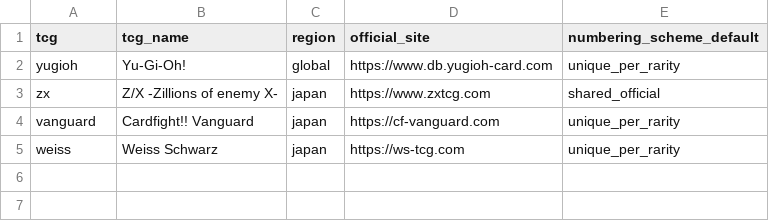
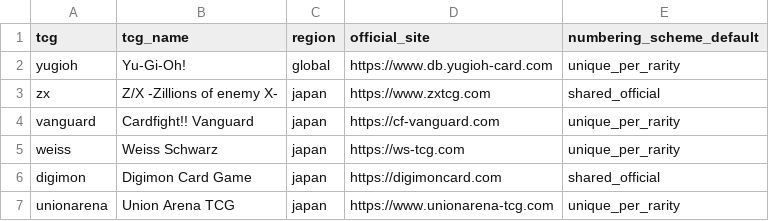
Before and after one commit to kirby1350/card_price_dbt_viewer, a CSV file: dbt/seeds/tcg_catalog.csv, drawn as a sheet.

Commit message:
Add support for Digimon and Union Arena TCG crawlers
New crawlers were implemented for Digimon Card Game and Union Arena TCG, along with schema initialization and data handling for their card sets. Updates were made to `tcg_catalog.csv`, `main.py`, and the README to reflect these additions. These changes expand the system's coverage to include more TCGs.

```diff
--- a/dbt/seeds/tcg_catalog.csv
+++ b/dbt/seeds/tcg_catalog.csv
@@ -5 +5,3 @@ vanguard,Cardfight!! Vanguard,japan,https://cf-vanguard.com,unique_per_rarity
 weiss,Weiss Schwarz,japan,https://ws-tcg.com,unique_per_rarity
+digimon,Digimon Card Game,japan,https://digimoncard.com,shared_official
+unionarena,Union Arena TCG,japan,https://www.unionarena-tcg.com,unique_per_rarity
```
Also changed, not shown: 2 other files.
